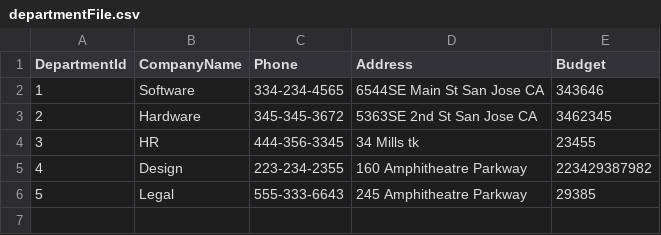
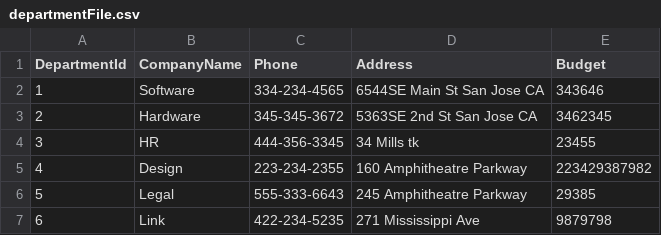
Before and after one commit to bogati/employee-management-system, a CSV file: resources/departmentFile.csv, drawn as a sheet.

```diff
--- a/resources/departmentFile.csv
+++ b/resources/departmentFile.csv
@@ -6 +6,2 @@ DepartmentId,CompanyName,Phone,Address,Budget
 5,Legal,555-333-6643,245 Amphitheatre Parkway,29385
+6,Link,422-234-5235,271 Mississippi Ave,9879798
```
Also changed, not shown: resources/employeeFile.csv, 2 other files.
